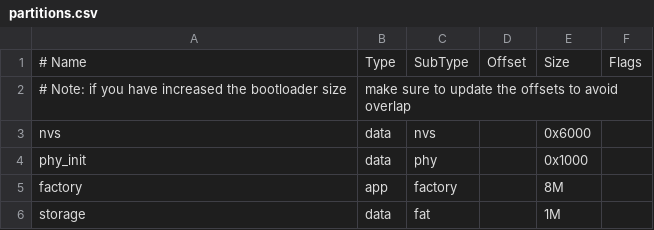
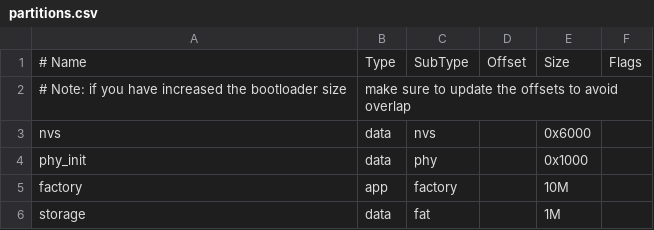
Before and after one commit to bisang0609/ESP32-S3-Knob_YTMD_ESP-IDF, a CSV file: partitions.csv, drawn as a sheet.

```diff
--- a/partitions.csv
+++ b/partitions.csv
@@ -4,3 +4,3 @@ nvs,      data, nvs,     ,         0x6000,
 phy_init, data, phy,     ,         0x1000,
-factory,  app,  factory, ,         8M,
+factory,  app,  factory, ,         10M,
 storage,  data, fat,     ,         1M,
```
Also changed, not shown: 9 other files.
